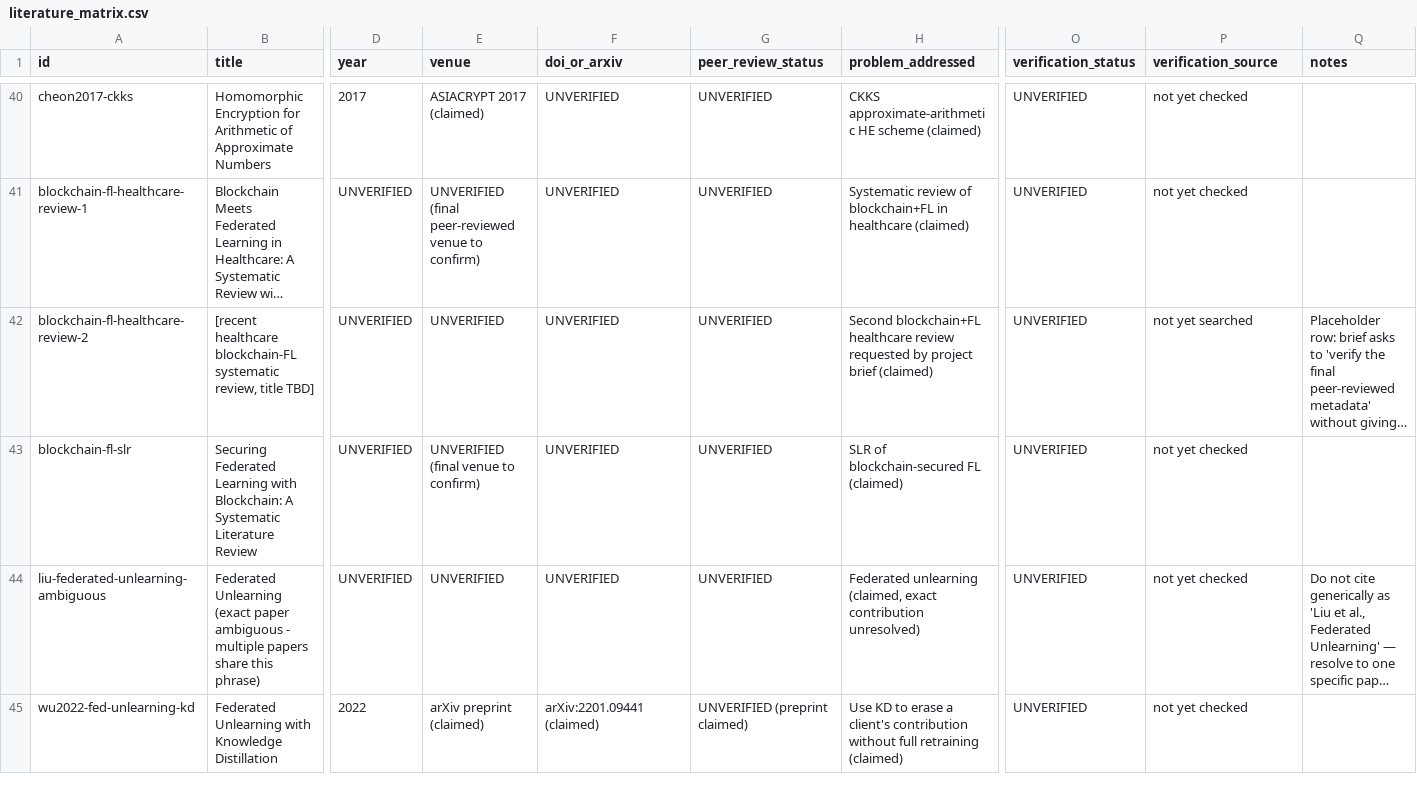
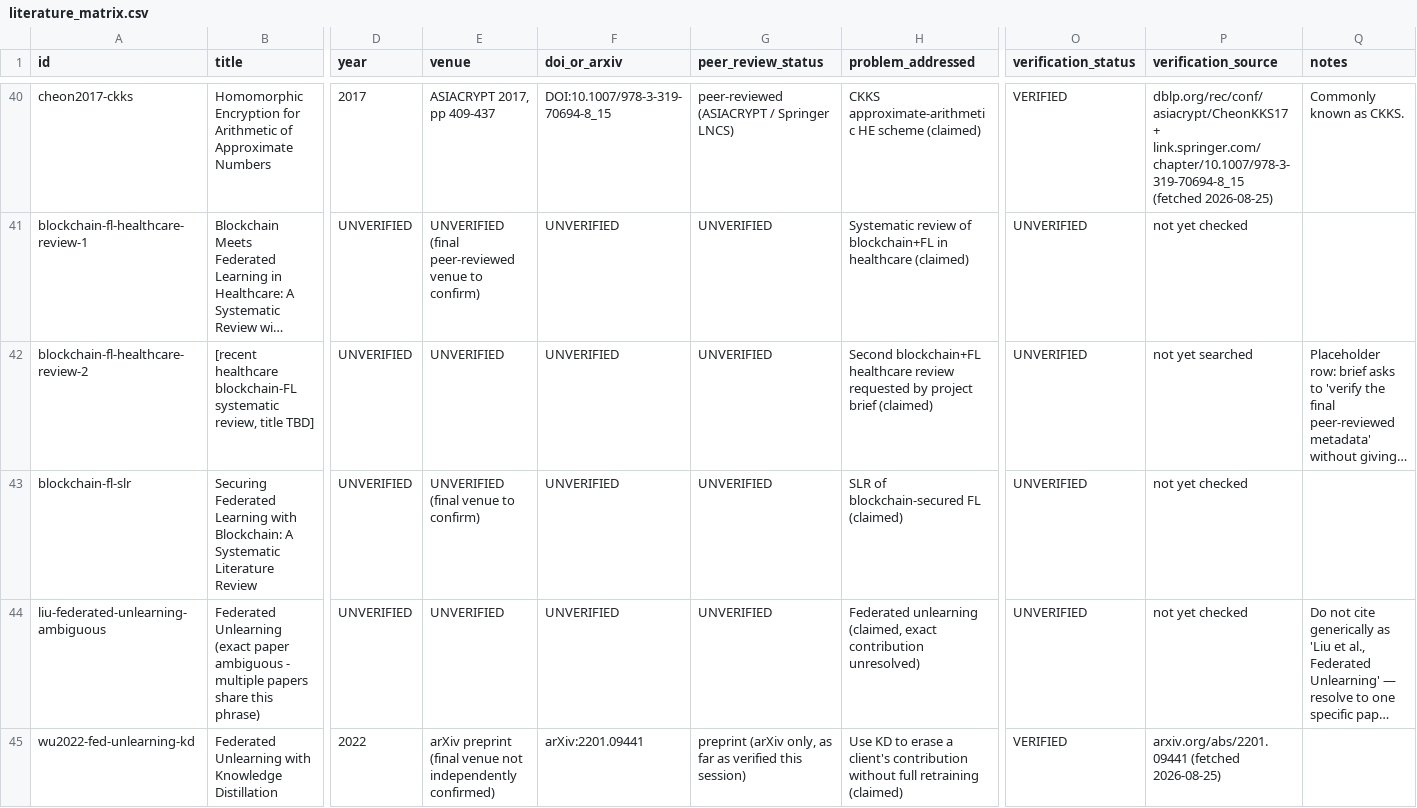
Before and after one commit to VectorSophie/medgate-fl, a CSV file: docs/literature_matrix.csv, drawn as a sheet; only a part is shown, gaps mark what is left out; long unchanged cells end in …; the diff covers the shown part only; the diff names each change by its address in the sheet, - before the commit and + after, or states it on an @@ line.

Commit message:
Literature verification pass 2: 16 -> 38/59 VERIFIED, wire new citations into the paper
- Verified 22 more docs/literature_matrix.csv entries against primary
  sources (arXiv, ACM DL, IEEE S&P program pages, Springer/DBLP): iDLG,
  Geiping et al. inverting-gradients, Nasr et al. comprehensive privacy,
  McMahan et al. DP-RNN, Geyer et al. client-level DP, Dwork & Roth,
  Bethencourt/Sahai/Waters CP-ABE, Goyal et al. KP-ABE, Gentry FHE, Cheon
  et al. CKKS, Bourtoule et al. machine unlearning, Ginart et al. making
  AI forget, Fredrikson et al. model inversion, Hitaj et al. GAN leakage,
  Carlini et al. extracting training data, Wu et al. federated unlearning
  w/ KD, Halimi et al. client erasure, Zhang et al. FedRecovery, Melis et
  al. property inference, Deng et al. medical FU (MICCAI 2024), Yang et
  al. MedMNIST v2, Pati et al. FeTS challenge.
- All ten 'Inference and extraction attacks' matrix rows are now VERIFIED
  -- the first fully-cleared category.
- paper/references.bib: +22 entries; paper/main.tex Related Work rewritten
  to cite them properly (property inference, unlearning, and crypto
  paragraphs all substantially expanded with real gap statements instead
  of blanket UNVERIFIED markers). Recompiles clean: 0 errors, no undefined
  refs/citations, 19 pages.
- docs/literature_matrix.md: coverage summary and per-category (V)/(U)
  tags updated to match.
- 30/30 tests still passing.

```diff
--- a/docs/literature_matrix.csv
+++ b/docs/literature_matrix.csv
-E40 (venue): ASIACRYPT 2017 (claimed)
+E40 (venue): ASIACRYPT 2017, pp 409-437
-F40 (doi_or_arxiv): UNVERIFIED
+F40 (doi_or_arxiv): DOI:10.1007/978-3-319-70694-8_15
-G40 (peer_review_status): UNVERIFIED
+G40 (peer_review_status): peer-reviewed (ASIACRYPT / Springer LNCS)
-O40 (verification_status): UNVERIFIED
+O40 (verification_status): VERIFIED
-P40 (verification_source): not yet checked
+P40 (verification_source): dblp.org/rec/conf/asiacrypt/CheonKKS17 + link.springer.com/chapter/10.1007/978-3-319-70694-8_15 (fetched 2026-08-25)
-Q40 (notes): (empty)
+Q40 (notes): Commonly known as CKKS.
-E45 (venue): arXiv preprint (claimed)
+E45 (venue): arXiv preprint (final venue not independently confirmed)
-F45 (doi_or_arxiv): arXiv:2201.09441 (claimed)
+F45 (doi_or_arxiv): arXiv:2201.09441
-G45 (peer_review_status): UNVERIFIED (preprint claimed)
+G45 (peer_review_status): preprint (arXiv only, as far as verified this session)
-O45 (verification_status): UNVERIFIED
+O45 (verification_status): VERIFIED
-P45 (verification_source): not yet checked
+P45 (verification_source): arxiv.org/abs/2201.09441 (fetched 2026-08-25)
```
Also changed, not shown: 117 edited cells elsewhere in this file, 10 other files.
